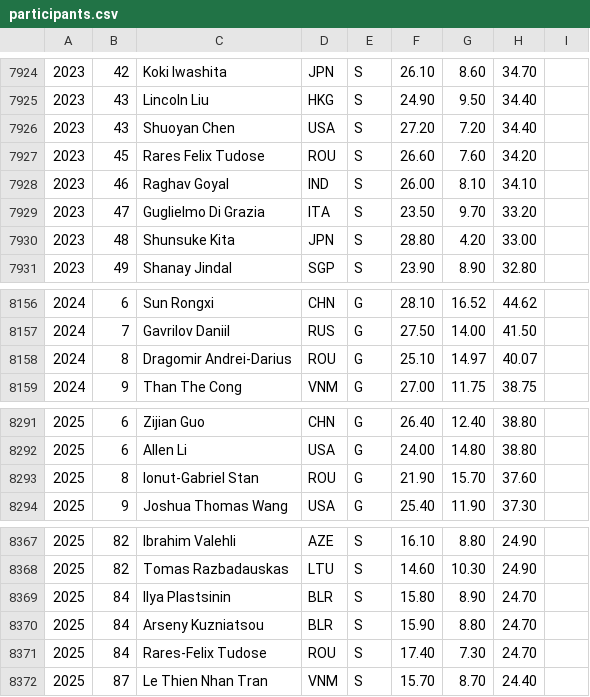
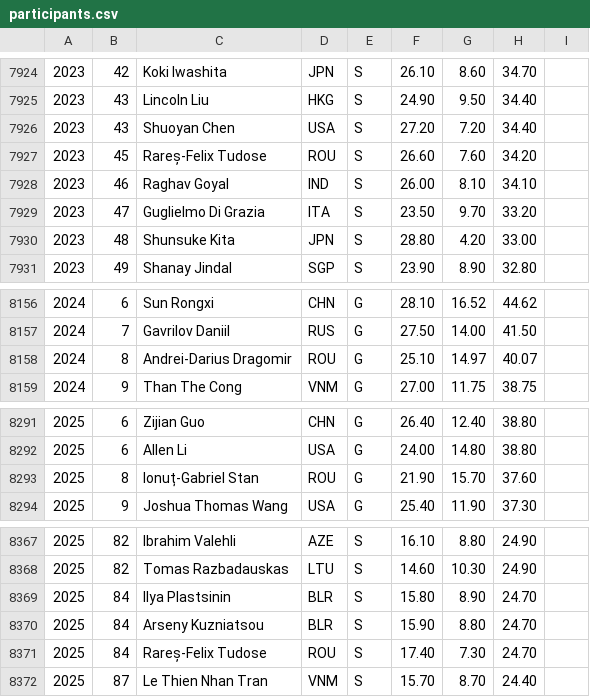
Before and after one commit to abeakkas/ipho-unofficial.org, a CSV file: src/database/participants.csv, drawn as a sheet; only a part is shown, gaps mark what is left out; the diff covers the shown part only.

```diff
--- a/src/database/participants.csv
+++ b/src/database/participants.csv
@@ -7926,3 +7926,3 @@
 2023,43,Shuoyan Chen,USA,S,27.20,7.20,34.40,
-2023,45,Rares Felix Tudose,ROU,S,26.60,7.60,34.20,
+2023,45,Rareș-Felix Tudose,ROU,S,26.60,7.60,34.20,
 2023,46,Raghav Goyal,IND,S,26.00,8.10,34.10,
@@ -8157,3 +8157,3 @@
 2024,7,Gavrilov Daniil,RUS,G,27.50,14.00,41.50,
-2024,8,Dragomir Andrei-Darius,ROU,G,25.10,14.97,40.07,
+2024,8,Andrei-Darius Dragomir,ROU,G,25.10,14.97,40.07,
 2024,9,Than The Cong,VNM,G,27.00,11.75,38.75,
@@ -8292,3 +8292,3 @@
 2025,6,Allen Li,USA,G,24.00,14.80,38.80,
-2025,8,Ionut-Gabriel Stan,ROU,G,21.90,15.70,37.60,
+2025,8,Ionuț-Gabriel Stan,ROU,G,21.90,15.70,37.60,
 2025,9,Joshua Thomas Wang,USA,G,25.40,11.90,37.30,
@@ -8370,3 +8370,3 @@
 2025,84,Arseny Kuzniatsou,BLR,S,15.90,8.80,24.70,
-2025,84,Rares-Felix Tudose,ROU,S,17.40,7.30,24.70,
+2025,84,Rareș-Felix Tudose,ROU,S,17.40,7.30,24.70,
 2025,87,Le Thien Nhan Tran,VNM,S,15.70,8.70,24.40,
```
Also changed, not shown: 7 edited cells elsewhere in this file, search/participants.csv, 7 other files.
